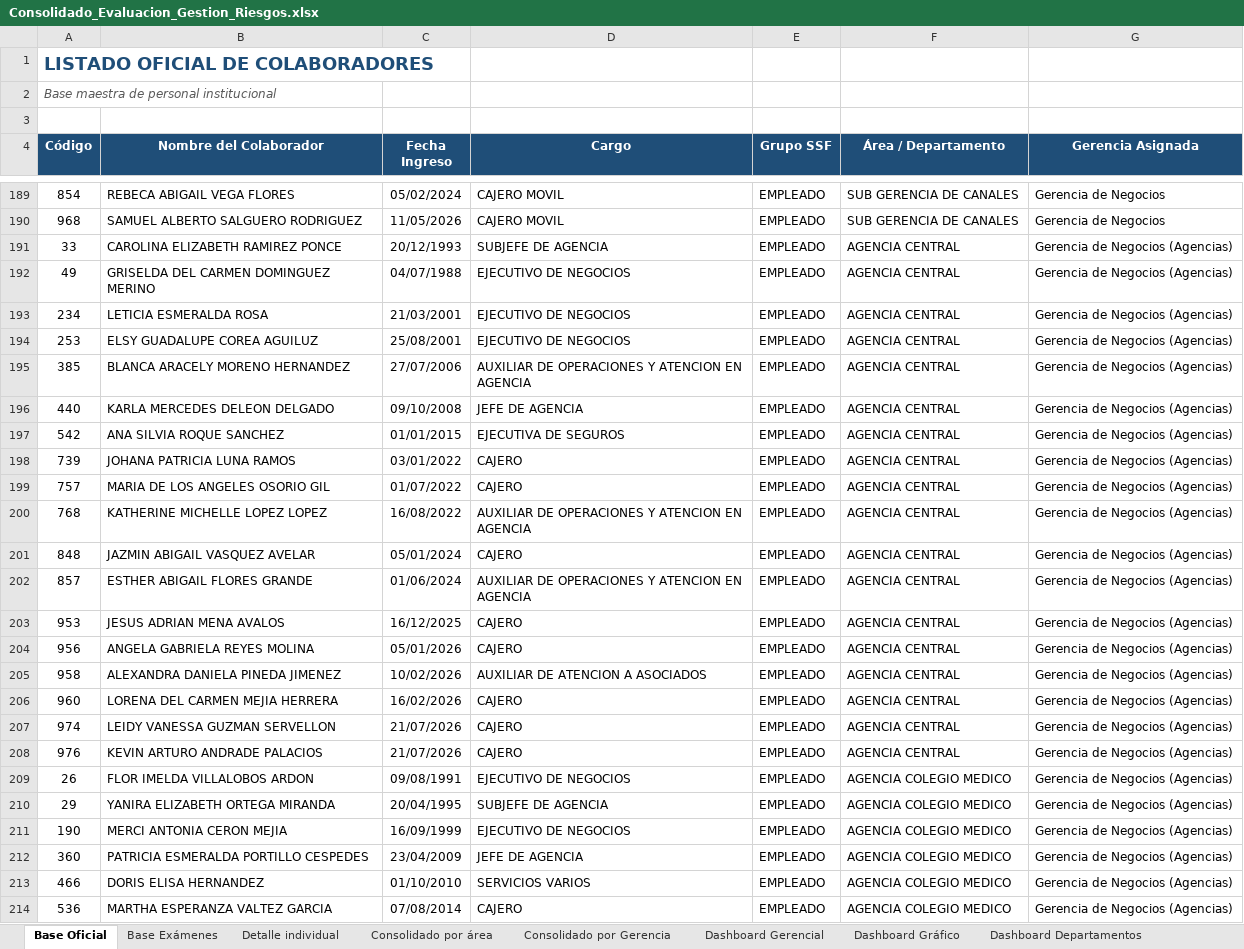
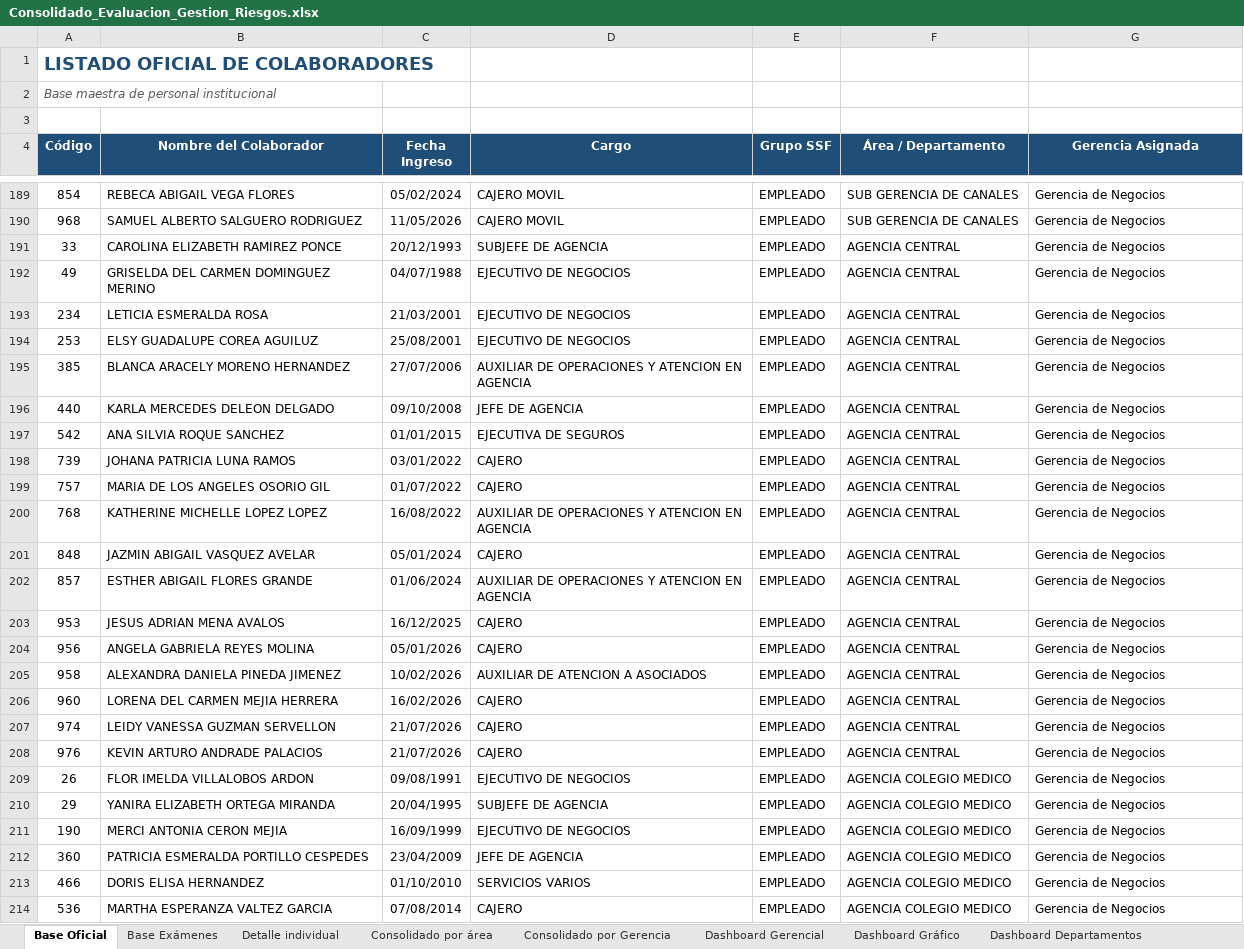
Before and after one commit to menjivar201280/riesgo, an Excel workbook: evaluacion-gestion-riesgos/Consolidado_Evaluacion_Gestion_Riesgos.xlsx, sheet Base Oficial, drawn as a sheet; only a part is shown, gaps mark what is left out; values as stored, in another font and other column widths than the file's, no borders; the diff covers the shown part only; the diff names each change by its address in the sheet, - before the commit and + after, or states it on an @@ line.

```diff
--- a/evaluacion-gestion-riesgos/Consolidado_Evaluacion_Gestion_Riesgos.xlsx (sheet Base Oficial)
+++ b/evaluacion-gestion-riesgos/Consolidado_Evaluacion_Gestion_Riesgos.xlsx (sheet Base Oficial)
-G191:G214 (Gerencia Asignada): Gerencia de Negocios (Agencias)
+G191:G214 (Gerencia Asignada): Gerencia de Negocios
```
Also changed, not shown: 81 edited cells elsewhere in this sheet, sheet Listado de Pendientes, sheet Detalle individual, sheet Consolidado por Gerencia, sheet Consolidado por área, sheet Dashboard Gerencial, formulas that keep their value, charts or pictures.
